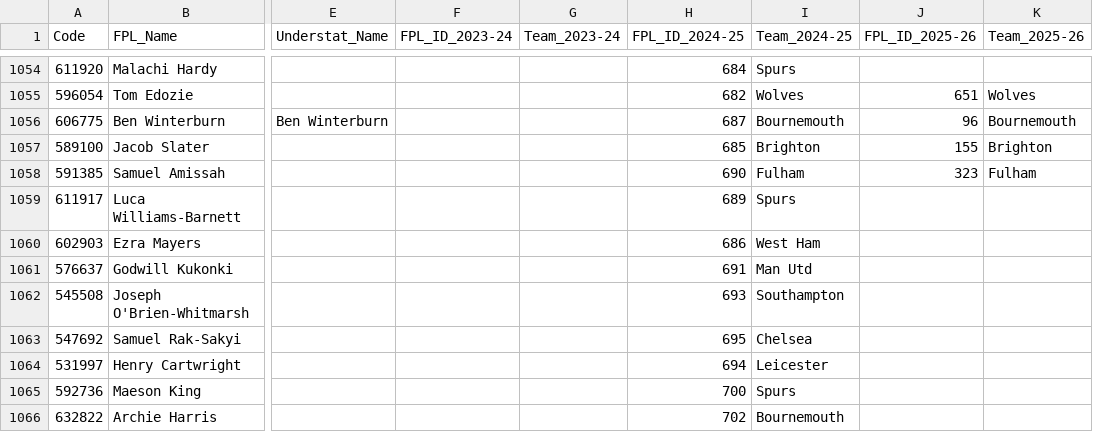
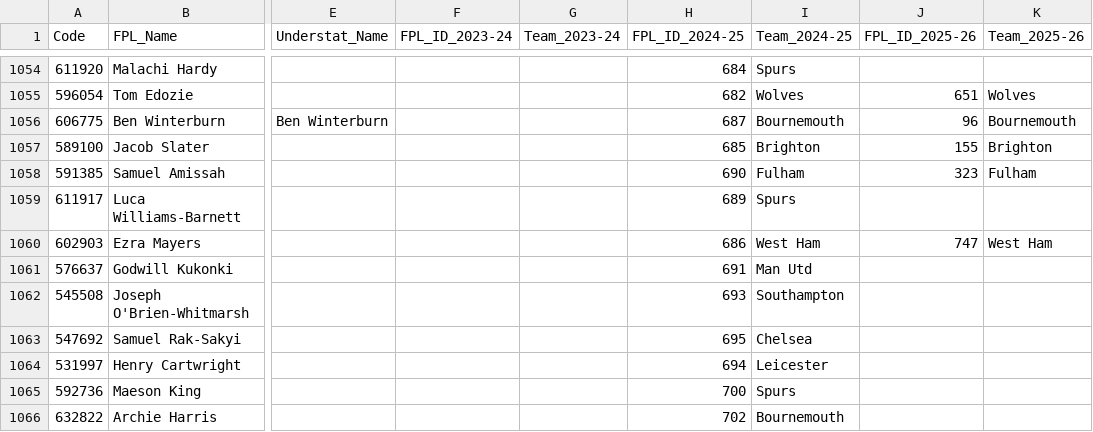
Before and after one commit to Jashior/fpl_code_understat_dict, a CSV file: code_dict.csv, drawn as a sheet; only a part is shown, gaps mark what is left out; the diff names each change by its address in the sheet, - before the commit and + after, or states it on an @@ line.

Commit message:
update dict

```diff
--- a/code_dict.csv
+++ b/code_dict.csv
-J1060 (FPL_ID_2025-26): (empty)
+J1060 (FPL_ID_2025-26): 747
-K1060 (Team_2025-26): (empty)
+K1060 (Team_2025-26): West Ham
```
